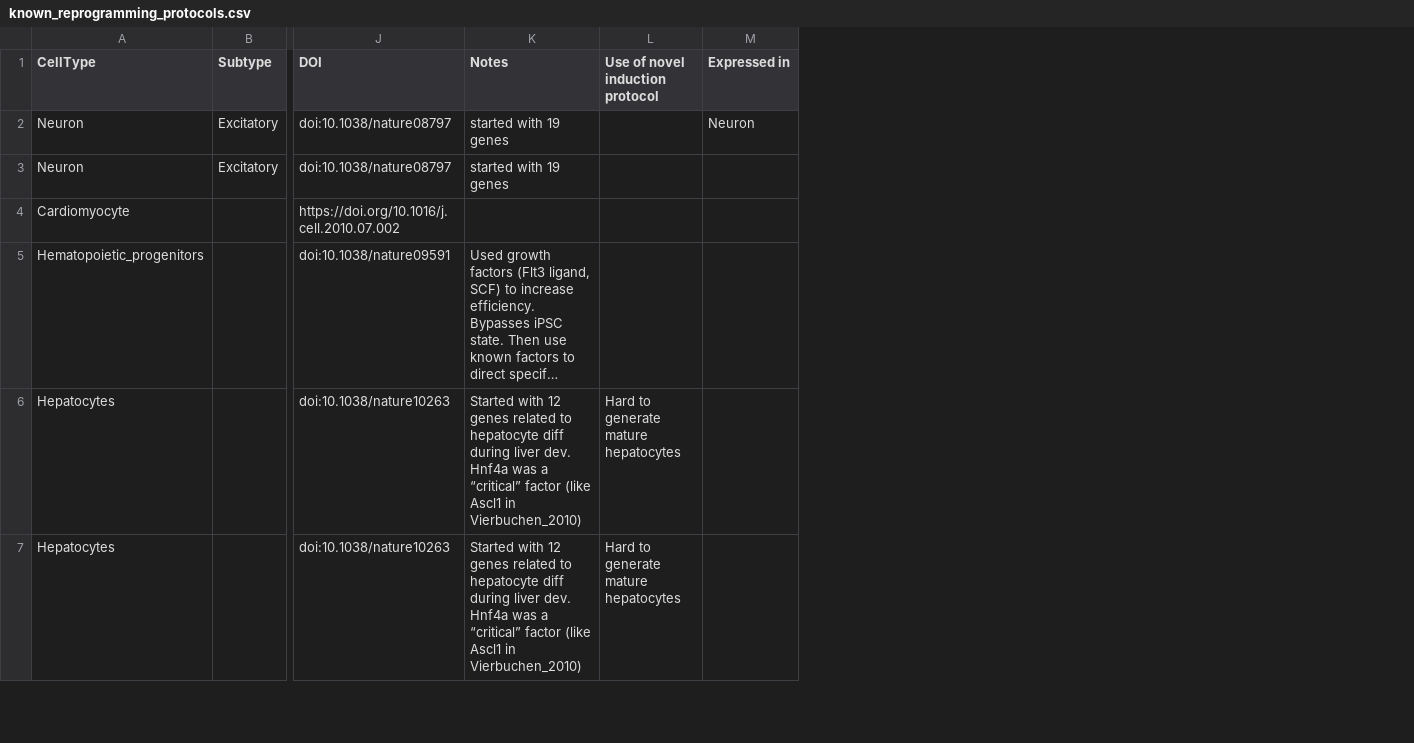
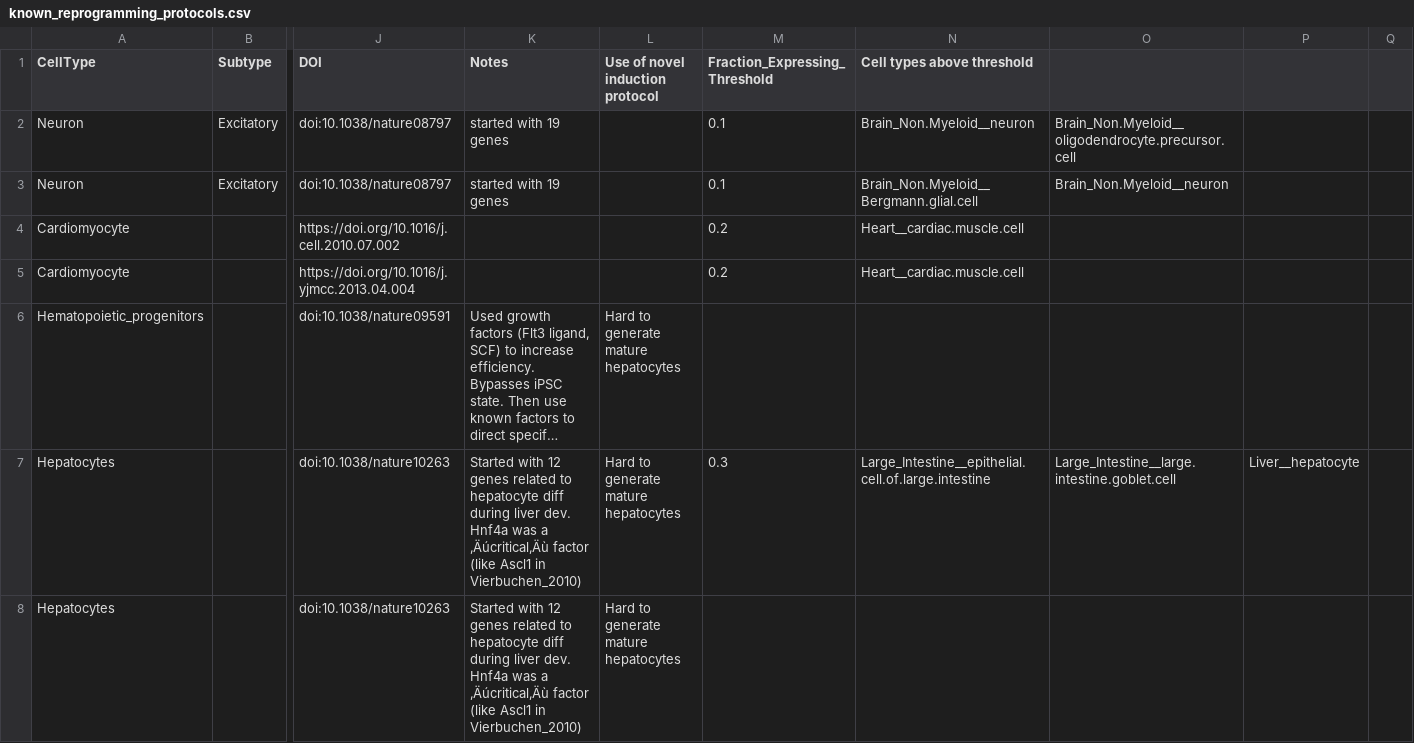
Before and after one commit to czbiohub-sf/tabula-muris, a CSV file: 23_tf_analysis/reprogramming/known_reprogramming_protocols.csv, drawn as a sheet; only a part is shown, gaps mark what is left out; long unchanged cells end in …; removed rows and columns are numbered as before the commit, all else as after; rows hold the shown columns only; the diff covers the shown part only; the diff names each change by its address in the sheet, - before the commit and + after, or states it on an @@ line.

Commit message:
updated reprogramming protocols

```diff
--- a/23_tf_analysis/reprogramming/known_reprogramming_protocols.csv
+++ b/23_tf_analysis/reprogramming/known_reprogramming_protocols.csv
-column M (Expressed in), row 2: Neuron
+column M (Fraction_Expressing_Threshold), rows 2-4: 0.1 | 0.1 | 0.2; row 7: 0.3
+column N (Cell types above threshold), rows 2-4: Brain_Non.Myeloid__neuron | Brain_Non.Myeloid__Bergmann.glial.cell | Heart__cardiac.muscle.cell; row 7: Large_Intestine__epithelial.cell.of.large.intestine
+column O, rows 2-3: Brain_Non.Myeloid__oligodendrocyte.precursor.cell | Brain_Non.Myeloid__neuron; row 7: Large_Intestine__large.intestine.goblet.cell
+column P, row 7: Liver__hepatocyte
+column Q, empty
+row 5: Cardiomyocyte |  | https://doi.org/10.1016/j.yjmcc.2013.04.004 |  |  | 0.2 | Heart__cardiac.muscle.cell
-L6 (Use of novel induction protocol): (empty)
+L6 (Use of novel induction protocol): Hard to generate mature hepatocytes
-K7:K8 (Notes): …was a “critical” factor (like…
+K7:K8 (Notes): …was a ‚Äúcritical‚Äù factor (like…
```
Also changed, not shown: 8 added rows and 16 edited cells elsewhere in this file.
